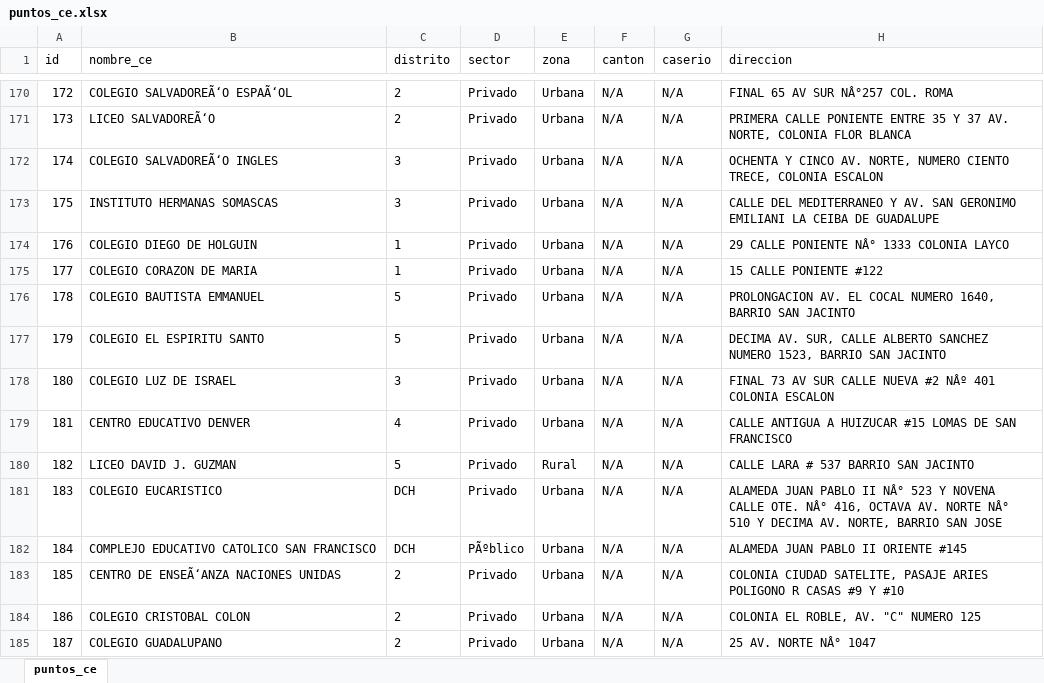
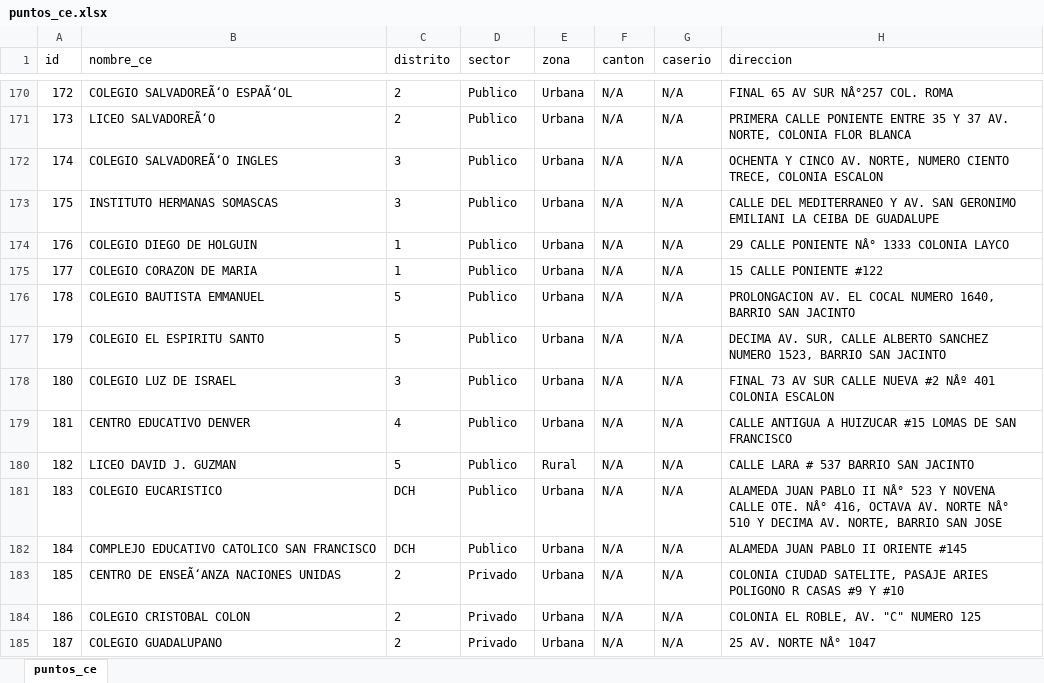
Before and after one commit to JPablo1997/Proyecto_GIS, an Excel workbook: puntos_ce.xlsx, sheet puntos_ce, drawn as a sheet; only a part is shown, gaps mark what is left out; values as stored, in another font and other column widths than the file's, no borders; the diff covers the shown part only; the diff names each change by its address in the sheet, - before the commit and + after, or states it on an @@ line.

```diff
--- a/puntos_ce.xlsx (sheet puntos_ce)
+++ b/puntos_ce.xlsx (sheet puntos_ce)
-D170:D181 (sector): Privado
+D170:D181 (sector): Publico
-D182 (sector): PÃºblico
+D182 (sector): Publico
```
Also changed, not shown: 54 edited cells elsewhere in this sheet, 5 other files.
